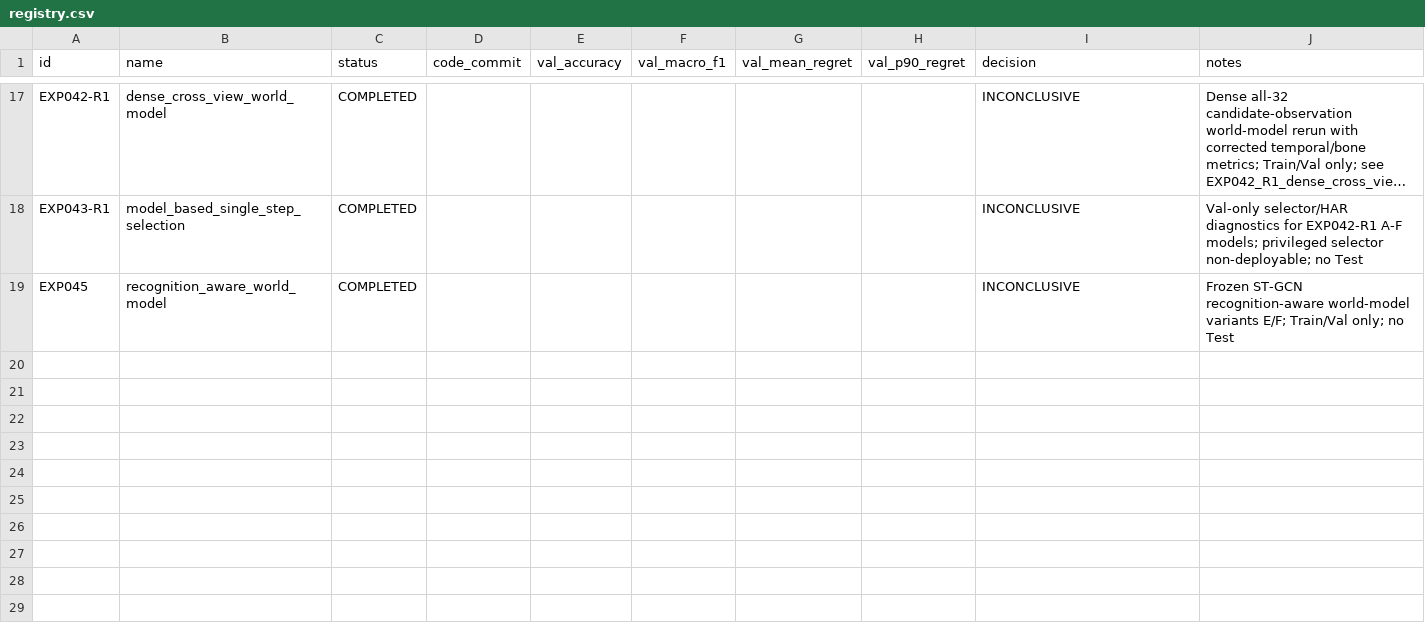
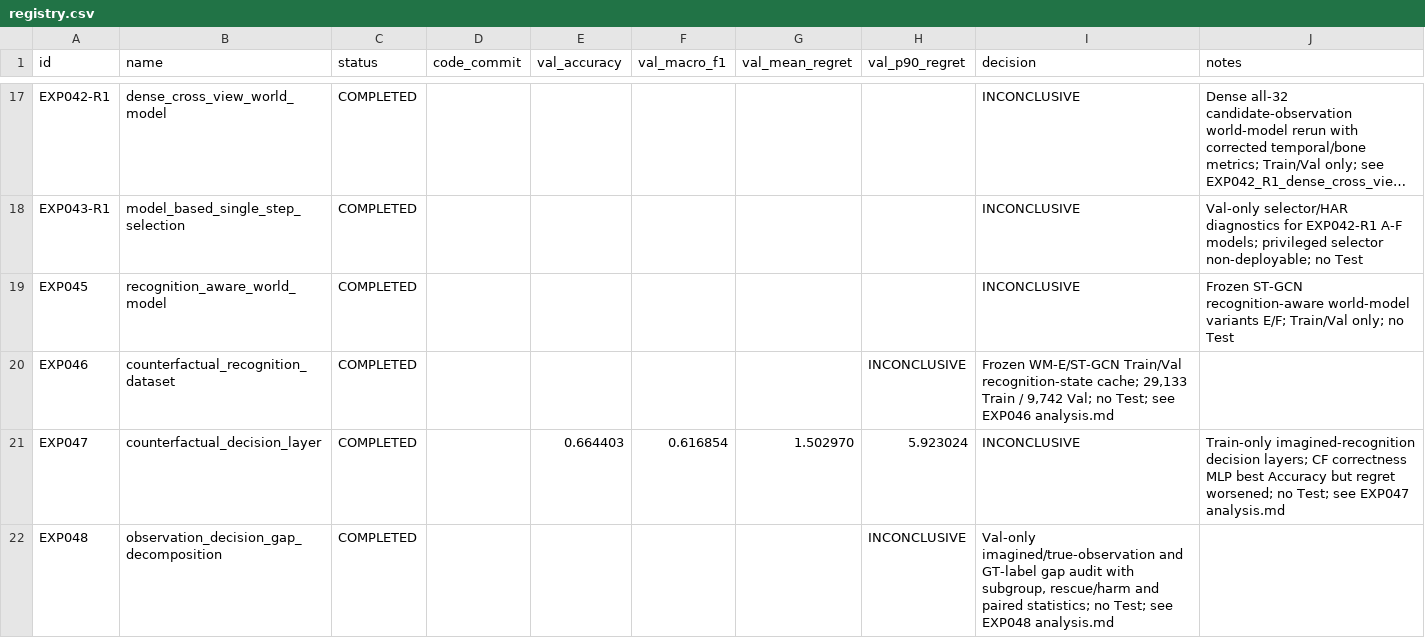
Before and after one commit to zxf8876983/ACTIVEVIEW, a CSV file: experiments/stage_d/registry.csv, drawn as a sheet; only a part is shown, gaps mark what is left out; long unchanged cells end in ….

Commit message:
feat(stage-d): add counterfactual recognition decision campaign

```diff
--- a/experiments/stage_d/registry.csv
+++ b/experiments/stage_d/registry.csv
@@ -19 +19,4 @@ EXP043-R1,model_based_single_step_selection,COMPLETED,, , , , ,INCONCLUSIVE,"Val
 EXP045,recognition_aware_world_model,COMPLETED,, , , , ,INCONCLUSIVE,"Frozen ST-GCN recognition-aware world-model variants E/F; Train/Val only; no Test"
+EXP046,counterfactual_recognition_dataset,COMPLETED,,,,,INCONCLUSIVE,"Frozen WM-E/ST-GCN Train/Val recognition-state cache; 29,133 Train / 9,742 Val; no Test; see EXP046 analysis.md"
+EXP047,counterfactual_decision_layer,COMPLETED,,0.664403,0.616854,1.502970,5.923024,INCONCLUSIVE,"Train-only imagined-recognition decision layers; CF correctness MLP best Accuracy but regret worsened; no Test; see EXP047 analysis.md"
+EXP048,observation_decision_gap_decomposition,COMPLETED,,,,,INCONCLUSIVE,"Val-only imagined/true-observation and GT-label gap audit with subgroup, rescue/harm and paired statistics; no Test; see EXP048 analysis.md"
```
Also changed, not shown: 25 other files.
